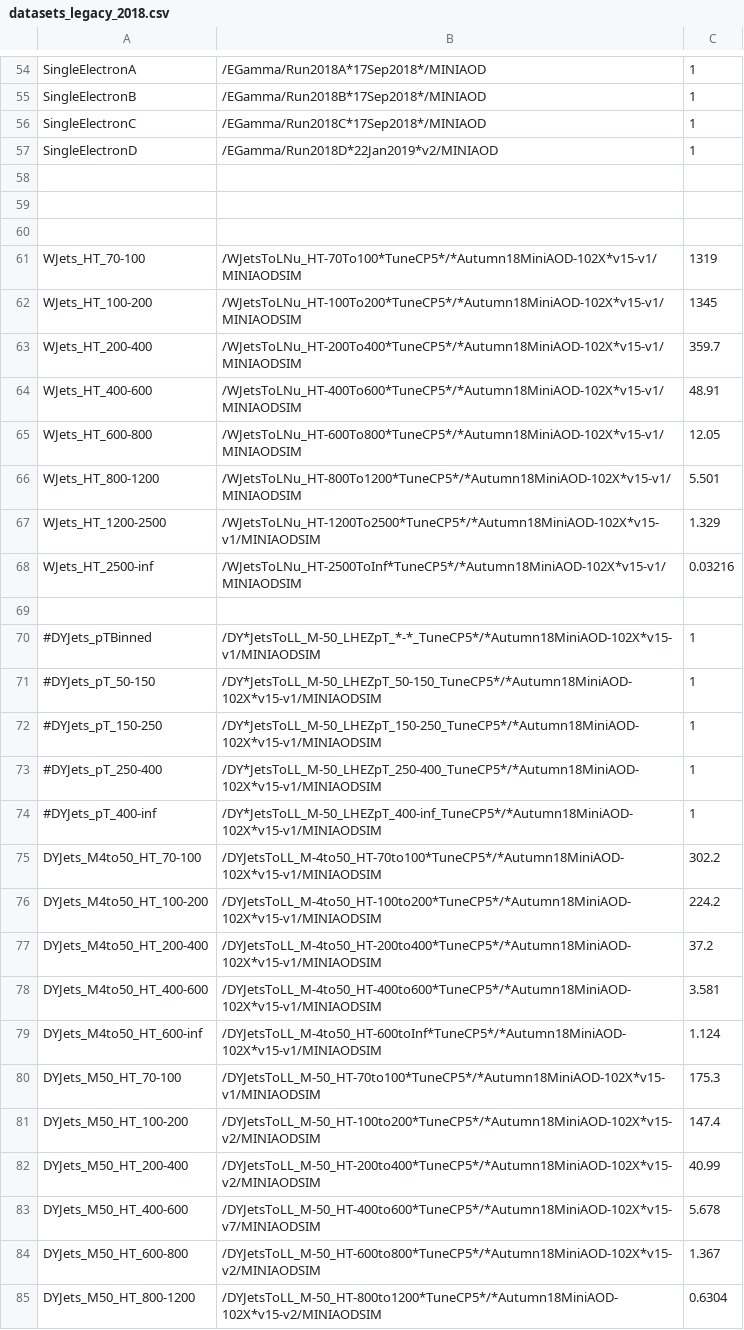
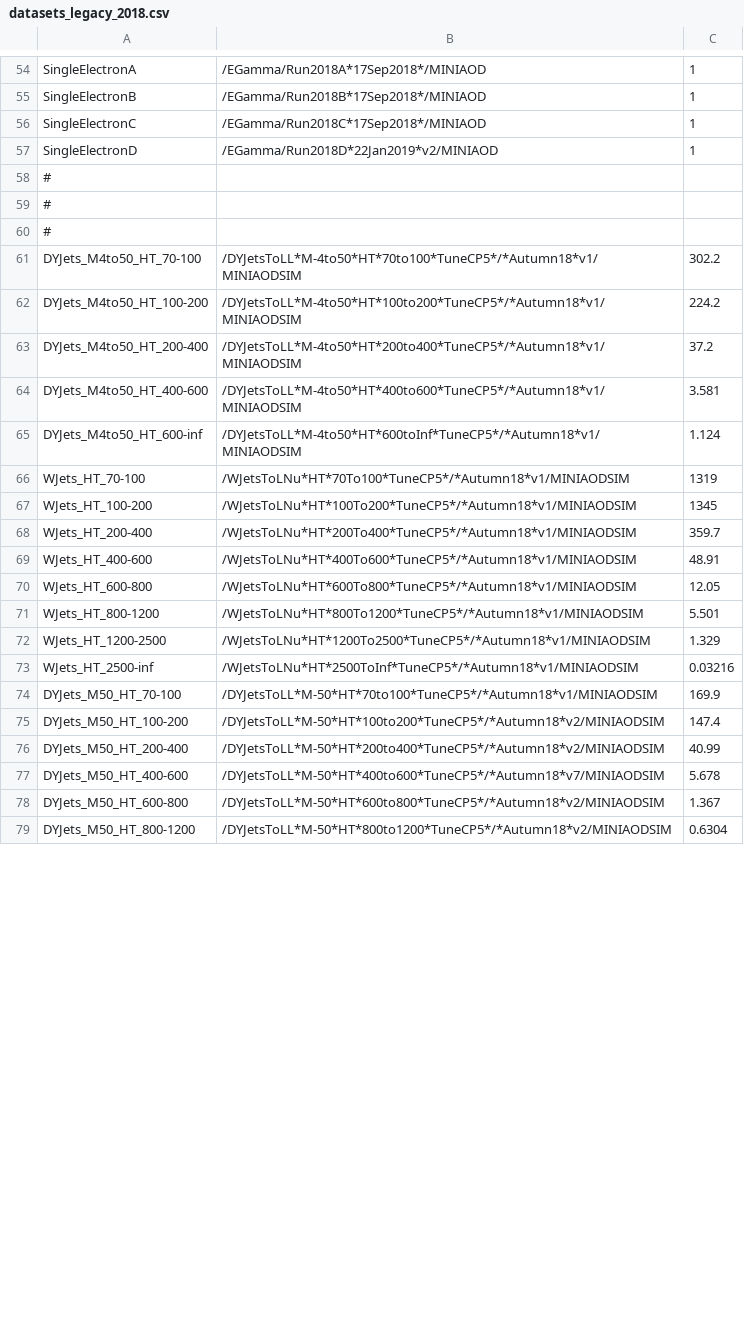
Before and after one commit to kit-cn-cms/BoostedAnalyzer_runscripts_NAF, a CSV file: datasets/datasets_legacy_2018.csv, drawn as a sheet; only a part is shown, gaps mark what is left out; the diff covers the shown part only.

```diff
--- a/datasets/datasets_legacy_2018.csv
+++ b/datasets/datasets_legacy_2018.csv
@@ -57,29 +57,23 @@ SingleElectronC,/EGamma/Run2018C*17Sep2018*/MINIAOD,1
 SingleElectronD,/EGamma/Run2018D*22Jan2019*v2/MINIAOD,1
-,,
-,,
-,,
-WJets_HT_70-100,/WJetsToLNu_HT-70To100*TuneCP5*/*Autumn18MiniAOD-102X*v15-v1/MINIAODSIM,1319
-WJets_HT_100-200,/WJetsToLNu_HT-100To200*TuneCP5*/*Autumn18MiniAOD-102X*v15-v1/MINIAODSIM,1345
-WJets_HT_200-400,/WJetsToLNu_HT-200To400*TuneCP5*/*Autumn18MiniAOD-102X*v15-v1/MINIAODSIM,359.7
-WJets_HT_400-600,/WJetsToLNu_HT-400To600*TuneCP5*/*Autumn18MiniAOD-102X*v15-v1/MINIAODSIM,48.91
-WJets_HT_600-800,/WJetsToLNu_HT-600To800*TuneCP5*/*Autumn18MiniAOD-102X*v15-v1/MINIAODSIM,12.05
-WJets_HT_800-1200,/WJetsToLNu_HT-800To1200*TuneCP5*/*Autumn18MiniAOD-102X*v15-v1/MINIAODSIM,5.501
-WJets_HT_1200-2500,/WJetsToLNu_HT-1200To2500*TuneCP5*/*Autumn18MiniAOD-102X*v15-v1/MINIAODSIM,1.329
-WJets_HT_2500-inf,/WJetsToLNu_HT-2500ToInf*TuneCP5*/*Autumn18MiniAOD-102X*v15-v1/MINIAODSIM,0.03216
-,,
-#DYJets_pTBinned,/DY*JetsToLL_M-50_LHEZpT_*-*_TuneCP5*/*Autumn18MiniAOD-102X*v15-v1/MINIAODSIM,1
-#DYJets_pT_50-150,/DY*JetsToLL_M-50_LHEZpT_50-150_TuneCP5*/*Autumn18MiniAOD-102X*v15-v1/MINIAODSIM,1
-#DYJets_pT_150-250,/DY*JetsToLL_M-50_LHEZpT_150-250_TuneCP5*/*Autumn18MiniAOD-102X*v15-v1/MINIAODSIM,1
-#DYJets_pT_250-400,/DY*JetsToLL_M-50_LHEZpT_250-400_TuneCP5*/*Autumn18MiniAOD-102X*v15-v1/MINIAODSIM,1
-#DYJets_pT_400-inf,/DY*JetsToLL_M-50_LHEZpT_400-inf_TuneCP5*/*Autumn18MiniAOD-102X*v15-v1/MINIAODSIM,1
-DYJets_M4to50_HT_70-100,/DYJetsToLL_M-4to50_HT-70to100*TuneCP5*/*Autumn18MiniAOD-102X*v15-v1/MINIAODSIM,302.2
-DYJets_M4to50_HT_100-200,/DYJetsToLL_M-4to50_HT-100to200*TuneCP5*/*Autumn18MiniAOD-102X*v15-v1/MINIAODSIM,224.2
-DYJets_M4to50_HT_200-400,/DYJetsToLL_M-4to50_HT-200to400*TuneCP5*/*Autumn18MiniAOD-102X*v15-v1/MINIAODSIM,37.2
-DYJets_M4to50_HT_400-600,/DYJetsToLL_M-4to50_HT-400to600*TuneCP5*/*Autumn18MiniAOD-102X*v15-v1/MINIAODSIM,3.581
-DYJets_M4to50_HT_600-inf,/DYJetsToLL_M-4to50_HT-600toInf*TuneCP5*/*Autumn18MiniAOD-102X*v15-v1/MINIAODSIM,1.124
-DYJets_M50_HT_70-100,/DYJetsToLL_M-50_HT-70to100*TuneCP5*/*Autumn18MiniAOD-102X*v15-v1/MINIAODSIM,175.3
-DYJets_M50_HT_100-200,/DYJetsToLL_M-50_HT-100to200*TuneCP5*/*Autumn18MiniAOD-102X*v15-v2/MINIAODSIM,147.4
-DYJets_M50_HT_200-400,/DYJetsToLL_M-50_HT-200to400*TuneCP5*/*Autumn18MiniAOD-102X*v15-v2/MINIAODSIM,40.99
-DYJets_M50_HT_400-600,/DYJetsToLL_M-50_HT-400to600*TuneCP5*/*Autumn18MiniAOD-102X*v15-v7/MINIAODSIM,5.678
-DYJets_M50_HT_600-800,/DYJetsToLL_M-50_HT-600to800*TuneCP5*/*Autumn18MiniAOD-102X*v15-v2/MINIAODSIM,1.367
-DYJets_M50_HT_800-1200,/DYJetsToLL_M-50_HT-800to1200*TuneCP5*/*Autumn18MiniAOD-102X*v15-v2/MINIAODSIM,0.6304
+#,,
+#,,
+#,,
+DYJets_M4to50_HT_70-100,/DYJetsToLL*M-4to50*HT*70to100*TuneCP5*/*Autumn18*v1/MINIAODSIM,302.2
+DYJets_M4to50_HT_100-200,/DYJetsToLL*M-4to50*HT*100to200*TuneCP5*/*Autumn18*v1/MINIAODSIM,224.2
+DYJets_M4to50_HT_200-400,/DYJetsToLL*M-4to50*HT*200to400*TuneCP5*/*Autumn18*v1/MINIAODSIM,37.2
+DYJets_M4to50_HT_400-600,/DYJetsToLL*M-4to50*HT*400to600*TuneCP5*/*Autumn18*v1/MINIAODSIM,3.581
+DYJets_M4to50_HT_600-inf,/DYJetsToLL*M-4to50*HT*600toInf*TuneCP5*/*Autumn18*v1/MINIAODSIM,1.124
+WJets_HT_70-100,/WJetsToLNu*HT*70To100*TuneCP5*/*Autumn18*v1/MINIAODSIM,1319
+WJets_HT_100-200,/WJetsToLNu*HT*100To200*TuneCP5*/*Autumn18*v1/MINIAODSIM,1345
+WJets_HT_200-400,/WJetsToLNu*HT*200To400*TuneCP5*/*Autumn18*v1/MINIAODSIM,359.7
+WJets_HT_400-600,/WJetsToLNu*HT*400To600*TuneCP5*/*Autumn18*v1/MINIAODSIM,48.91
+WJets_HT_600-800,/WJetsToLNu*HT*600To800*TuneCP5*/*Autumn18*v1/MINIAODSIM,12.05
+WJets_HT_800-1200,/WJetsToLNu*HT*800To1200*TuneCP5*/*Autumn18*v1/MINIAODSIM,5.501
+WJets_HT_1200-2500,/WJetsToLNu*HT*1200To2500*TuneCP5*/*Autumn18*v1/MINIAODSIM,1.329
+WJets_HT_2500-inf,/WJetsToLNu*HT*2500ToInf*TuneCP5*/*Autumn18*v1/MINIAODSIM,0.03216
+DYJets_M50_HT_70-100,/DYJetsToLL*M-50*HT*70to100*TuneCP5*/*Autumn18*v1/MINIAODSIM,169.9
+DYJets_M50_HT_100-200,/DYJetsToLL*M-50*HT*100to200*TuneCP5*/*Autumn18*v2/MINIAODSIM,147.4
+DYJets_M50_HT_200-400,/DYJetsToLL*M-50*HT*200to400*TuneCP5*/*Autumn18*v2/MINIAODSIM,40.99
+DYJets_M50_HT_400-600,/DYJetsToLL*M-50*HT*400to600*TuneCP5*/*Autumn18*v7/MINIAODSIM,5.678
+DYJets_M50_HT_600-800,/DYJetsToLL*M-50*HT*600to800*TuneCP5*/*Autumn18*v2/MINIAODSIM,1.367
+DYJets_M50_HT_800-1200,/DYJetsToLL*M-50*HT*800to1200*TuneCP5*/*Autumn18*v2/MINIAODSIM,0.6304
```
Also changed, not shown: 2 edited cells elsewhere in this file, datasets/datasets_legacy_2016.csv, datasets/datasets_legacy_2017.csv, 2 other files.
